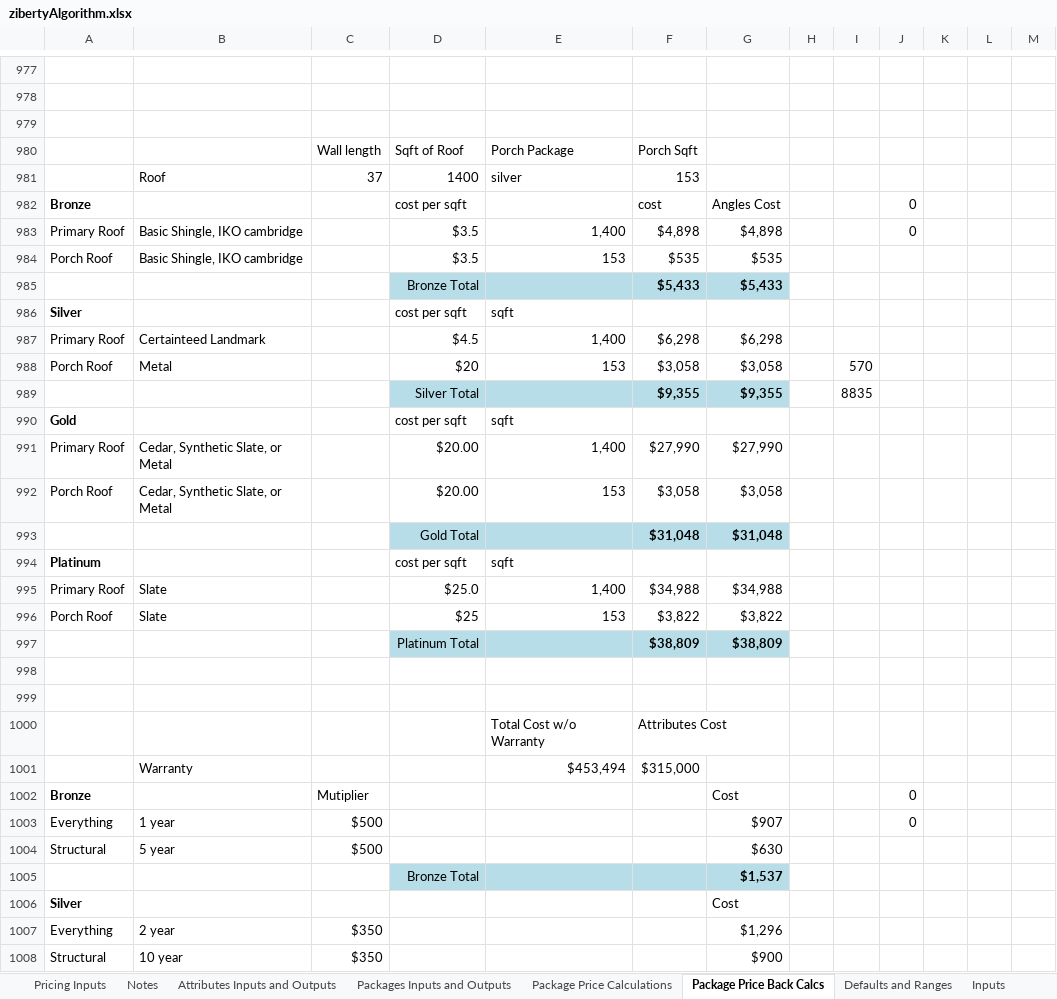
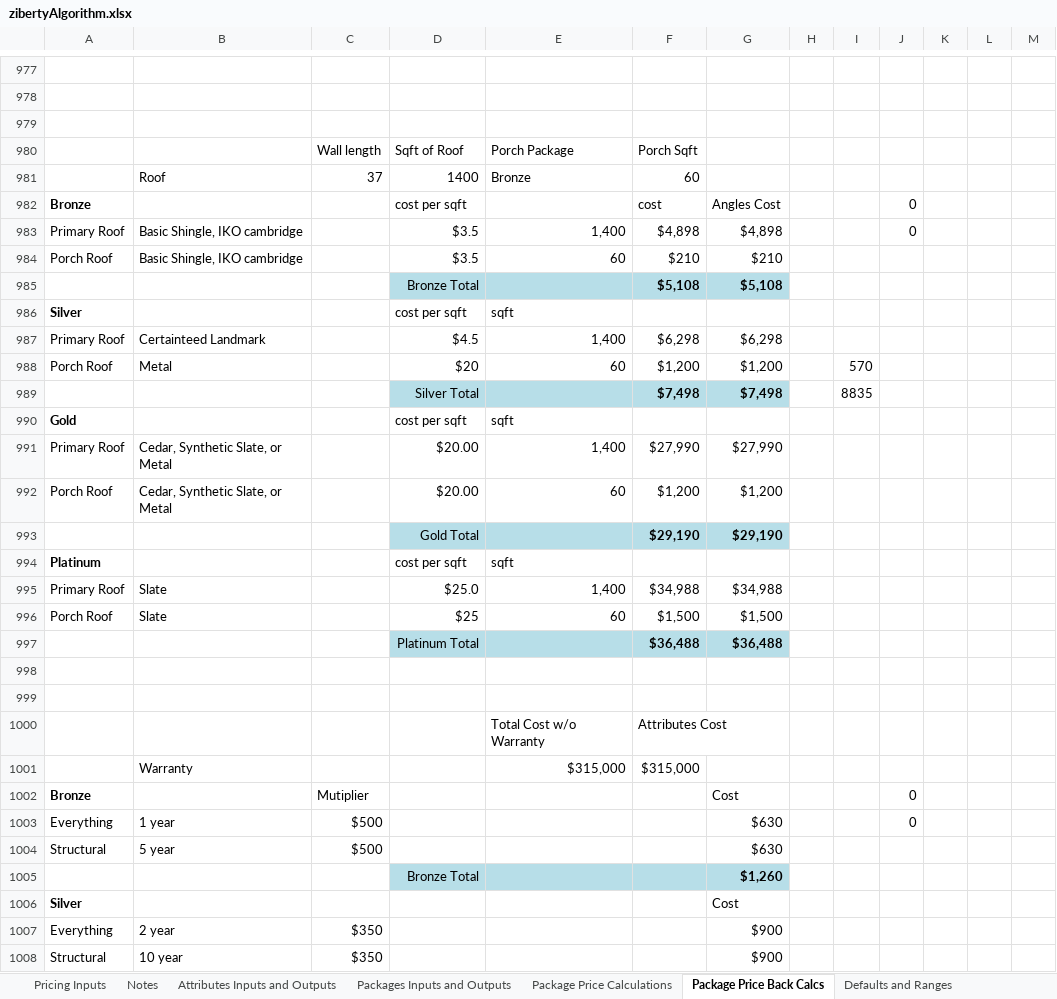
Before and after one commit to anuragdev123/ziberty, an Excel workbook: pickler/zibertyAlgorithm.xlsx, sheet Package Price Back Calcs, drawn as a sheet; only a part is shown, gaps mark what is left out; values as stored, in another font and other column widths than the file's, no borders; conditional formats not drawn; removed rows and columns are numbered as before the commit, all else as after; the diff covers the shown part only; the diff names each change by its address in the sheet, - before the commit and + after, or states it on an @@ line.

```diff
--- a/pickler/zibertyAlgorithm.xlsx (sheet Package Price Back Calcs)
+++ b/pickler/zibertyAlgorithm.xlsx (sheet Package Price Back Calcs)
-E981: silver
+E981: Bronze
-F981: 153
+F981: 60
-E984: 153
+E984: 60
-F984: $535
+F984: $210
-G984: $535
+G984: $210
-row 985:  |  |  | Bronze Total |  | $5,433 | $5,433
+row 985:  |  |  | Bronze Total |  | $5,108 | $5,108
-E988: 153
+E988: 60
-F988: $3,058
+F988: $1,200
-G988: $3,058
+G988: $1,200
-F989: $9,355
+F989: $7,498
-G989: $9,355
+G989: $7,498
-E992: 153
+E992: 60
-F992: $3,058
+F992: $1,200
-G992: $3,058
+G992: $1,200
-row 993:  |  |  | Gold Total |  | $31,048 | $31,048
+row 993:  |  |  | Gold Total |  | $29,190 | $29,190
-E996: 153
+E996: 60
-F996: $3,822
+F996: $1,500
-G996: $3,822
+G996: $1,500
-row 997:  |  |  | Platinum Total |  | $38,809 | $38,809
+row 997:  |  |  | Platinum Total |  | $36,488 | $36,488
-E1001: $453,494
+E1001: $315,000
-G1003: $907
+G1003: $630
-G1005: $1,537
+G1005: $1,260
-G1007: $1,296
+G1007: $900
```
Also changed, not shown: 13 added rows, 13 removed rows and 262 edited cells elsewhere in this sheet, sheet Packages Inputs and Outputs, sheet Package Price Calculations, sheet Attributes Inputs and Outputs, sheet Attributes Calculations, sheet Attributes Back Calcs, other sheet tabs, charts or pictures, 1 other file.
